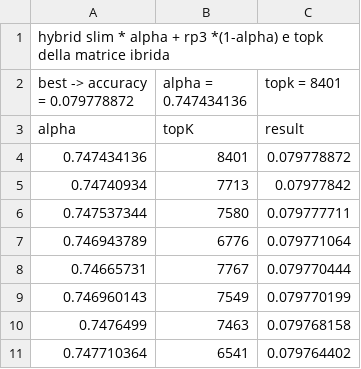
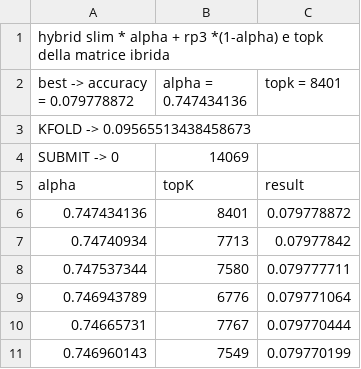
Before and after one commit to FrancescoZanella/RecSystems, a CSV file: MyTuning/HYBRID/merge_similarities/3_version.csv (was MyTuning/HYBRID/merge_similarities/1_slim_rp3_topK.csv), drawn as a sheet; only a part is shown; the shorter side is filled out with more unchanged rows; the diff names each change by its address in the sheet, - before the commit and + after, or states it on an @@ line.

Commit message:
EDITED_VERSION

```diff
--- a/MyTuning/HYBRID/merge_similarities/1_slim_rp3_topK.csv
+++ b/MyTuning/HYBRID/merge_similarities/3_version.csv
+row 3: KFOLD -> 0.09565513438458673
+row 4: SUBMIT -> 0 | 14069
```
Also changed, not shown: MyTuning/HYBRID/merge_similarities/2_version.csv, MyTuning/HYBRID/merge_similarities/4_version.csv, 1 other file.
